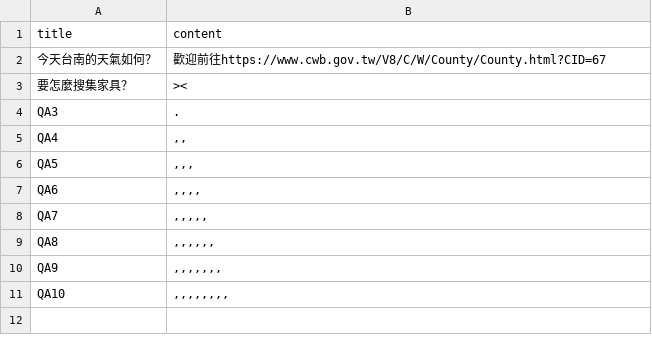
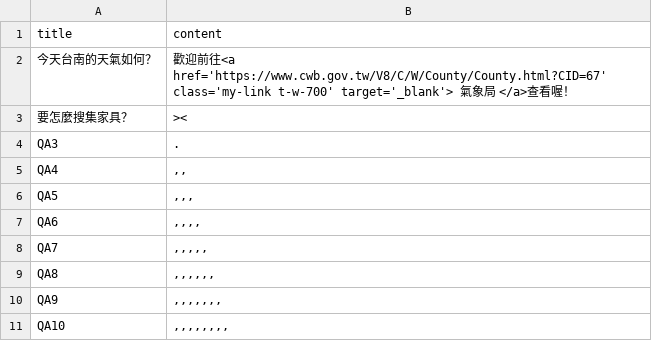
Before and after one commit to ienming/snail-journey, a CSV file: src/data/data_info_npc.csv, drawn as a sheet.

Commit message:
modify snail_info content

```diff
--- a/src/data/data_info_npc.csv
+++ b/src/data/data_info_npc.csv
@@ -1,3 +1,3 @@
 title,content
-今天台南的天氣如何？,歡迎前往https://www.cwb.gov.tw/V8/C/W/County/County.html?CID=67
+今天台南的天氣如何？,歡迎前往<a href='https://www.cwb.gov.tw/V8/C/W/County/County.html?CID=67' class='my-link t-w-700' target='_blank'> 氣象局 </a>查看喔！
 要怎麼搜集家具？,><
```
Also changed, not shown: 1 other file.
